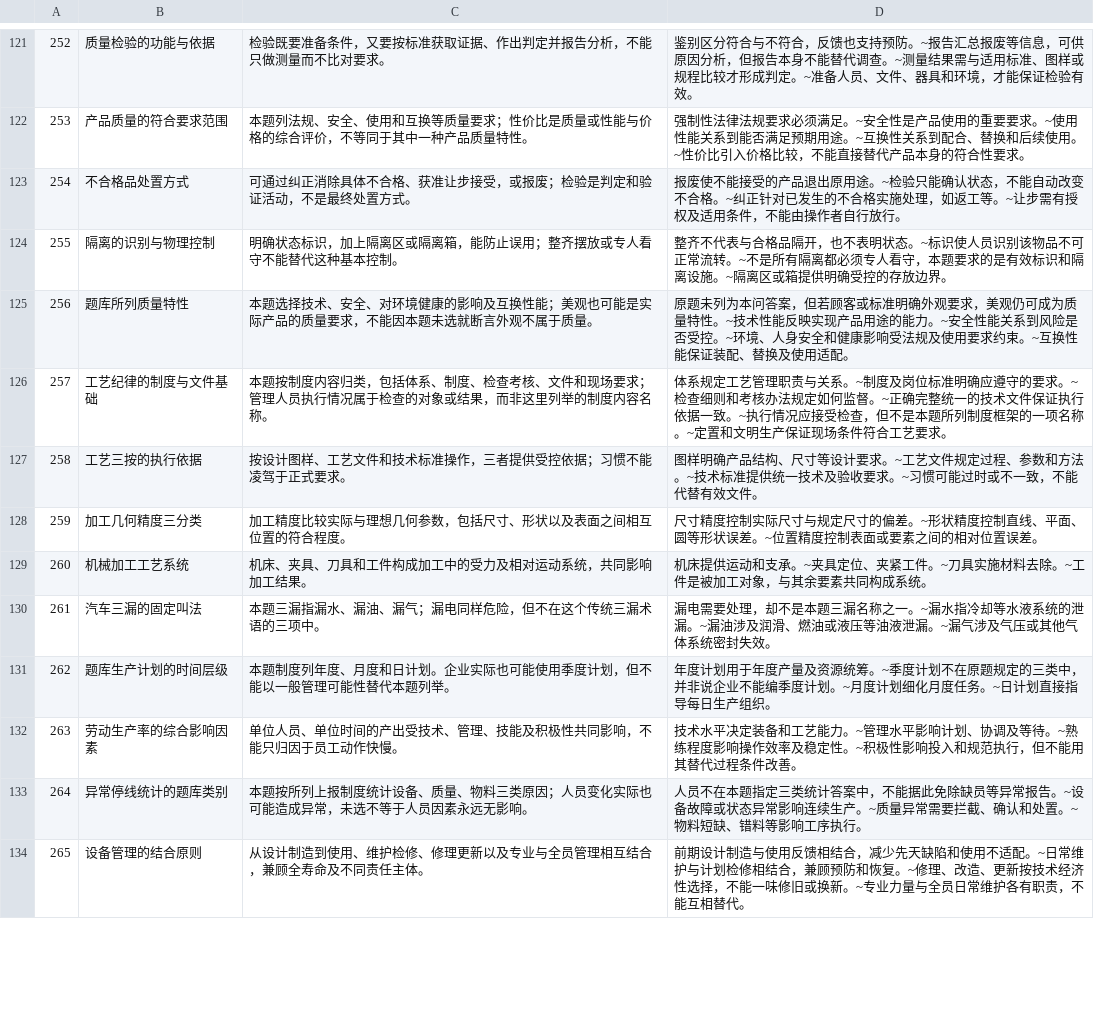
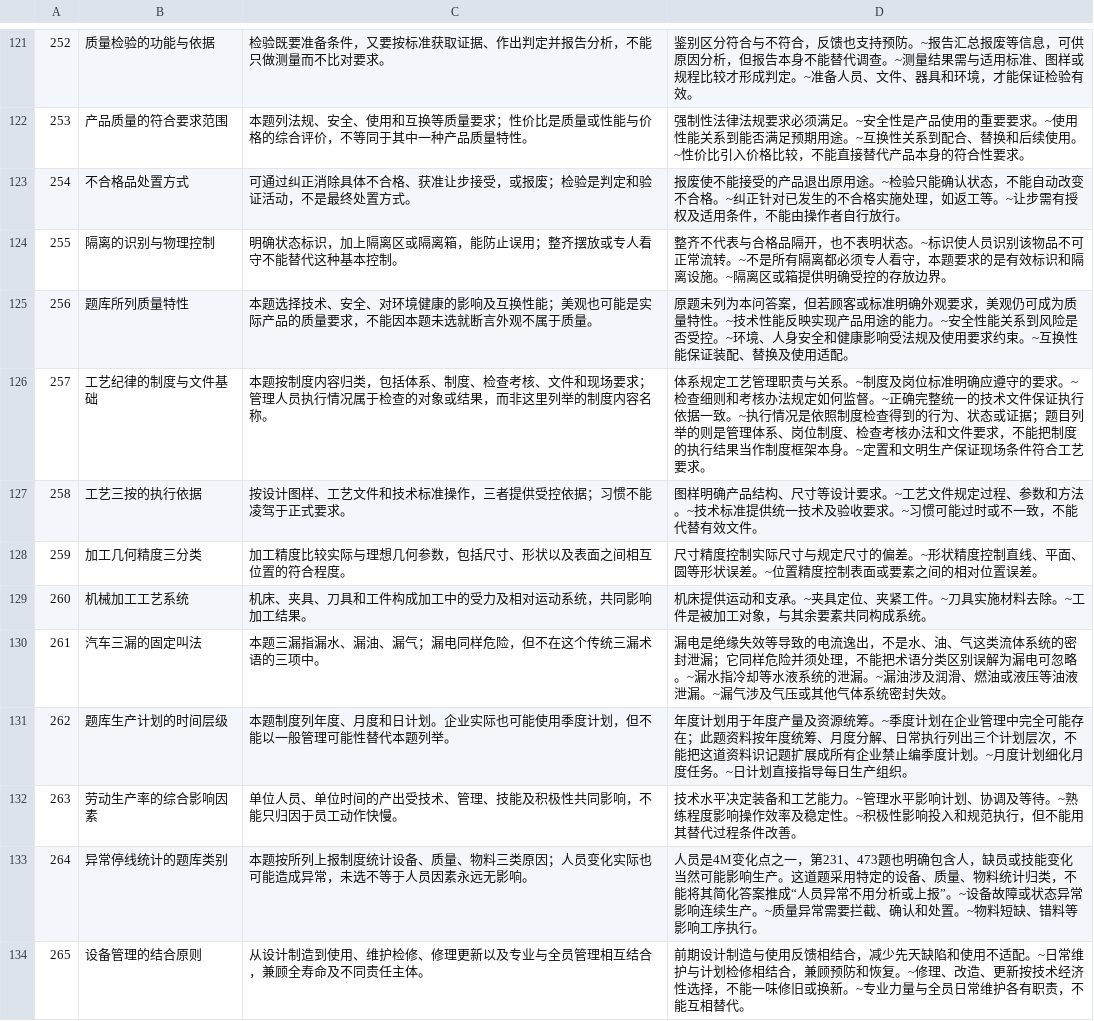
Before and after one commit to huahai061x-ship-it/shenrenliu-qbank, a TSV file: explanations/multiple-notes.tsv, drawn as a sheet; only a part is shown, gaps mark what is left out; the diff covers the shown part only.

```diff
--- a/explanations/multiple-notes.tsv
+++ b/explanations/multiple-notes.tsv
@@ -125,3 +125,3 @@
 256|题库所列质量特性|本题选择技术、安全、对环境健康的影响及互换性能；美观也可能是实际产品的质量要求，不能因本题未选就断言外观不属于质量。|原题未列为本问答案，但若顾客或标准明确外观要求，美观仍可成为质量特性。~技术性能反映实现产品用途的能力。~安全性能关系到风险是否受控。~环境、人身安全和健康影响受法规及使用要求约束。~互换性能保证装配、替换及使用适配。
-257|工艺纪律的制度与文件基础|本题按制度内容归类，包括体系、制度、检查考核、文件和现场要求；管理人员执行情况属于检查的对象或结果，而非这里列举的制度内容名称。|体系规定工艺管理职责与关系。~制度及岗位标准明确应遵守的要求。~检查细则和考核办法规定如何监督。~正确完整统一的技术文件保证执行依据一致。~执行情况应接受检查，但不是本题所列制度框架的一项名称。~定置和文明生产保证现场条件符合工艺要求。
+257|工艺纪律的制度与文件基础|本题按制度内容归类，包括体系、制度、检查考核、文件和现场要求；管理人员执行情况属于检查的对象或结果，而非这里列举的制度内容名称。|体系规定工艺管理职责与关系。~制度及岗位标准明确应遵守的要求。~检查细则和考核办法规定如何监督。~正确完整统一的技术文件保证执行依据一致。~执行情况是依照制度检查得到的行为、状态或证据；题目列举的则是管理体系、岗位制度、检查考核办法和文件要求，不能把制度的执行结果当作制度框架本身。~定置和文明生产保证现场条件符合工艺要求。
 258|工艺三按的执行依据|按设计图样、工艺文件和技术标准操作，三者提供受控依据；习惯不能凌驾于正式要求。|图样明确产品结构、尺寸等设计要求。~工艺文件规定过程、参数和方法。~技术标准提供统一技术及验收要求。~习惯可能过时或不一致，不能代替有效文件。
@@ -129,6 +129,6 @@
 260|机械加工工艺系统|机床、夹具、刀具和工件构成加工中的受力及相对运动系统，共同影响加工结果。|机床提供运动和支承。~夹具定位、夹紧工件。~刀具实施材料去除。~工件是被加工对象，与其余要素共同构成系统。
-261|汽车三漏的固定叫法|本题三漏指漏水、漏油、漏气；漏电同样危险，但不在这个传统三漏术语的三项中。|漏电需要处理，却不是本题三漏名称之一。~漏水指冷却等水液系统的泄漏。~漏油涉及润滑、燃油或液压等油液泄漏。~漏气涉及气压或其他气体系统密封失效。
-262|题库生产计划的时间层级|本题制度列年度、月度和日计划。企业实际也可能使用季度计划，但不能以一般管理可能性替代本题列举。|年度计划用于年度产量及资源统筹。~季度计划不在原题规定的三类中，并非说企业不能编季度计划。~月度计划细化月度任务。~日计划直接指导每日生产组织。
+261|汽车三漏的固定叫法|本题三漏指漏水、漏油、漏气；漏电同样危险，但不在这个传统三漏术语的三项中。|漏电是绝缘失效等导致的电流逸出，不是水、油、气这类流体系统的密封泄漏；它同样危险并须处理，不能把术语分类区别误解为漏电可忽略。~漏水指冷却等水液系统的泄漏。~漏油涉及润滑、燃油或液压等油液泄漏。~漏气涉及气压或其他气体系统密封失效。
+262|题库生产计划的时间层级|本题制度列年度、月度和日计划。企业实际也可能使用季度计划，但不能以一般管理可能性替代本题列举。|年度计划用于年度产量及资源统筹。~季度计划在企业管理中完全可能存在；此题资料按年度统筹、月度分解、日常执行列出三个计划层次，不能把这道资料识记题扩展成所有企业禁止编季度计划。~月度计划细化月度任务。~日计划直接指导每日生产组织。
 263|劳动生产率的综合影响因素|单位人员、单位时间的产出受技术、管理、技能及积极性共同影响，不能只归因于员工动作快慢。|技术水平决定装备和工艺能力。~管理水平影响计划、协调及等待。~熟练程度影响操作效率及稳定性。~积极性影响投入和规范执行，但不能用其替代过程条件改善。
-264|异常停线统计的题库类别|本题按所列上报制度统计设备、质量、物料三类原因；人员变化实际也可能造成异常，未选不等于人员因素永远无影响。|人员不在本题指定三类统计答案中，不能据此免除缺员等异常报告。~设备故障或状态异常影响连续生产。~质量异常需要拦截、确认和处置。~物料短缺、错料等影响工序执行。
+264|异常停线统计的题库类别|本题按所列上报制度统计设备、质量、物料三类原因；人员变化实际也可能造成异常，未选不等于人员因素永远无影响。|人员是4M变化点之一，第231、473题也明确包含人，缺员或技能变化当然可能影响生产。这道题采用特定的设备、质量、物料统计归类，不能将其简化答案推成“人员异常不用分析或上报”。~设备故障或状态异常影响连续生产。~质量异常需要拦截、确认和处置。~物料短缺、错料等影响工序执行。
 265|设备管理的结合原则|从设计制造到使用、维护检修、修理更新以及专业与全员管理相互结合，兼顾全寿命及不同责任主体。|前期设计制造与使用反馈相结合，减少先天缺陷和使用不适配。~日常维护与计划检修相结合，兼顾预防和恢复。~修理、改造、更新按技术经济性选择，不能一味修旧或换新。~专业力量与全员日常维护各有职责，不能互相替代。
```
Also changed, not shown: 32 edited cells elsewhere in this file, explanations/choice-notes.tsv, explanations/judge-notes.tsv, 32 other files.
